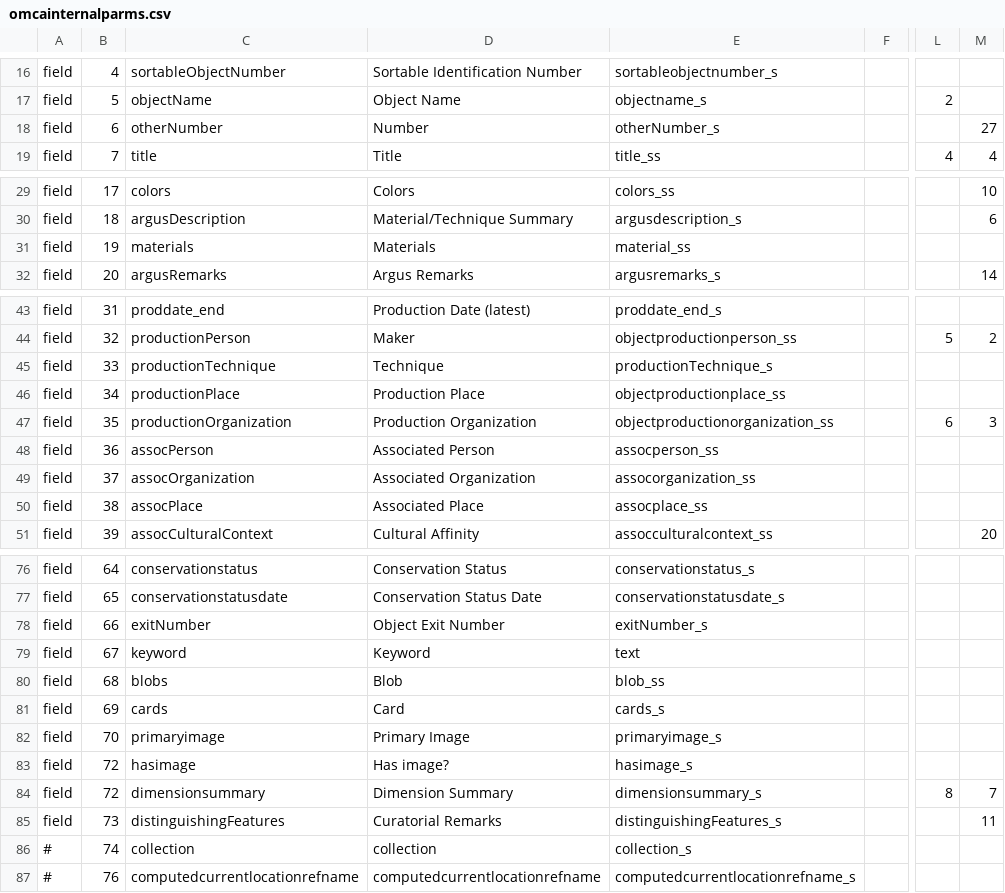
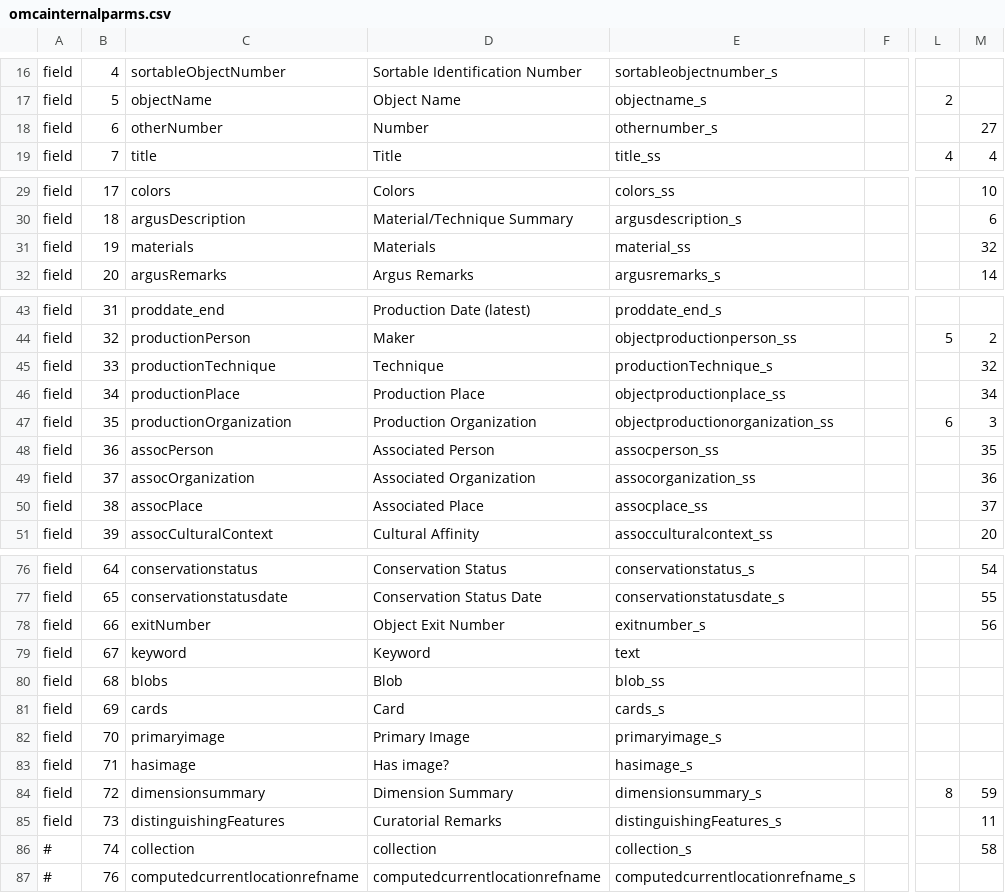
Before and after one commit to jblowe/omca, a CSV file: config/omcainternalparms.csv, drawn as a sheet; only a part is shown, gaps mark what is left out; the diff covers the shown part only; the diff names each change by its address in the sheet, - before the commit and + after, or states it on an @@ line.

Commit message:
solr variable names must all be lowercase. assorted other tweaks.

```diff
--- a/config/omcainternalparms.csv
+++ b/config/omcainternalparms.csv
-E18: otherNumber_s
+E18: othernumber_s
-M31: (empty)
+M31: 32
-M45: (empty)
+M45: 32
-M46: (empty)
+M46: 34
-M48: (empty)
+M48: 35
-M49: (empty)
+M49: 36
-M50: (empty)
+M50: 37
-M76: (empty)
+M76: 54
-M77: (empty)
+M77: 55
-E78: exitNumber_s
+E78: exitnumber_s
-M78: (empty)
+M78: 56
-B83: 72
+B83: 71
-M84: 7
+M84: 59
-M86: (empty)
+M86: 58
```
Also changed, not shown: 32 edited cells elsewhere in this file, config/omcapublicparms.csv.
